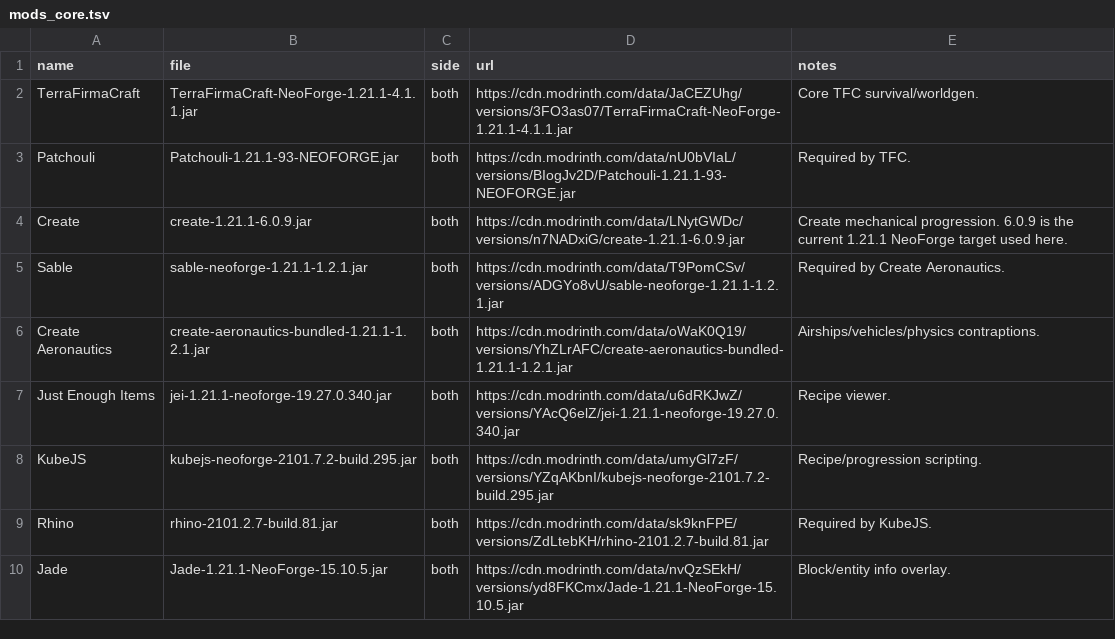
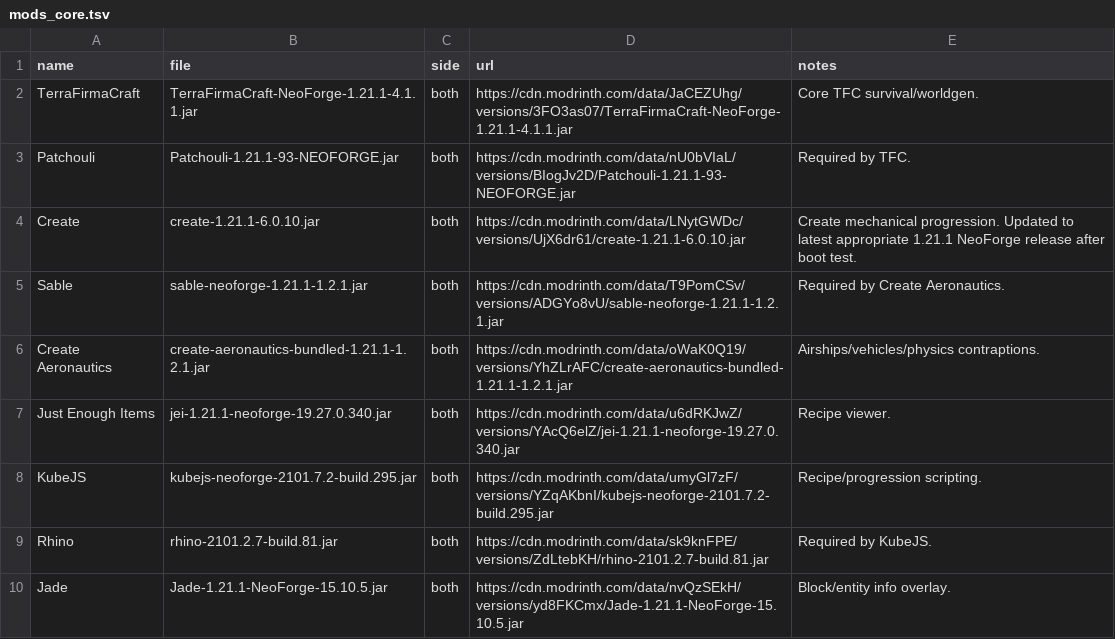
Before and after one commit to Omnyth/Aerofirmacraft, a TSV file: mods_core.tsv, drawn as a sheet; the diff names each change by its address in the sheet, - before the commit and + after, or states it on an @@ line.

Commit message:
Record core boot test and update Create version

```diff
--- a/mods_core.tsv
+++ b/mods_core.tsv
-B4 (file): create-1.21.1-6.0.9.jar
+B4 (file): create-1.21.1-6.0.10.jar
-D4 (url): https://cdn.modrinth.com/data/LNytGWDc/versions/n7NADxiG/create-1.21.1-6.0.9.jar
+D4 (url): https://cdn.modrinth.com/data/LNytGWDc/versions/UjX6dr61/create-1.21.1-6.0.10.jar
-E4 (notes): …mechanical progression. 6.0.9 is the current 1.21.1 NeoForge target used here.
+E4 (notes): …mechanical progression. Updated to latest appropriate 1.21.1 NeoForge release after boot test.
```
Also changed, not shown: 5 other files.
